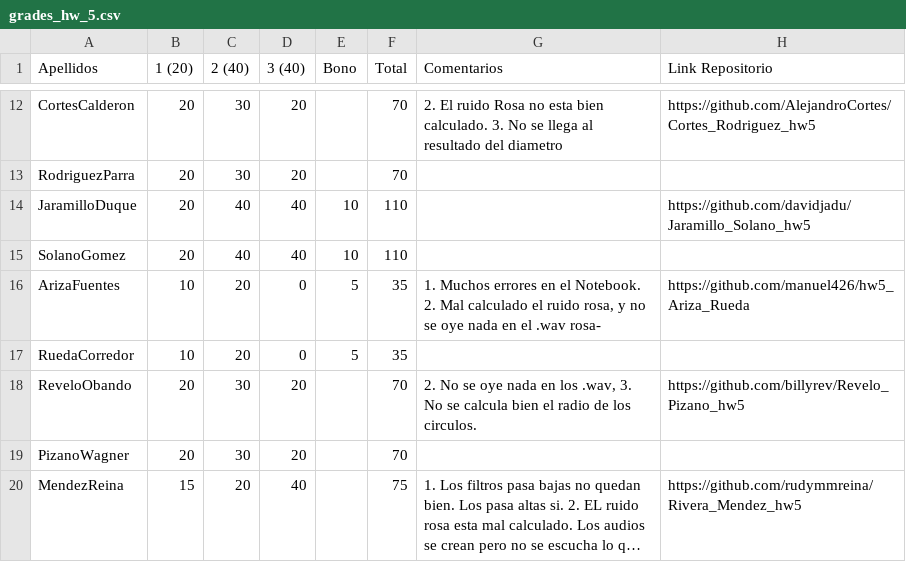
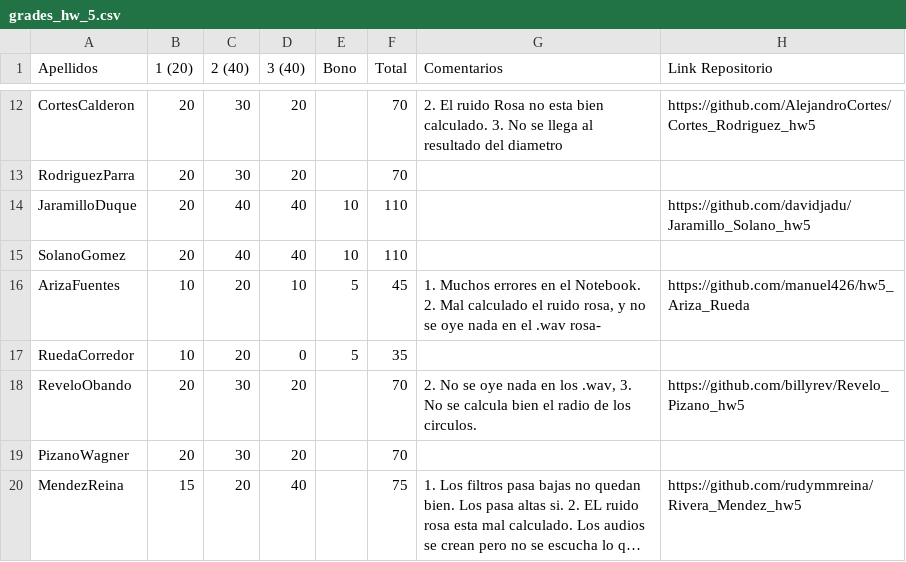
Before and after one commit to Dan08/MetodosComputacionales, a CSV file: homework/2014-02/grades_hw_5.csv, drawn as a sheet; only a part is shown, gaps mark what is left out; long unchanged cells end in ….

Commit message:
Update grades_hw_5.csv

```diff
--- a/homework/2014-02/grades_hw_5.csv
+++ b/homework/2014-02/grades_hw_5.csv
@@ -15,3 +15,3 @@ JaramilloDuque,20,40,40,10,110,,https://github.com/davidjadu/Jaramillo_Solano_hw
 SolanoGomez,20,40,40,10,110,,
-ArizaFuentes,10,20,0,5,35,"1. Muchos errores en el Notebook. 2. Mal calculado el ruido rosa, y no se oye nada en el .wav rosa-",https://github.com/manuel426/hw5_Ariza_Rueda
+ArizaFuentes,10,20,10,5,45,"1. Muchos errores en el Notebook. 2. Mal calculado el ruido rosa, y no se oye nada en el .wav rosa-",https://github.com/manuel426/hw5_Ariza_Rueda
 RuedaCorredor,10,20,0,5,35,,
```
